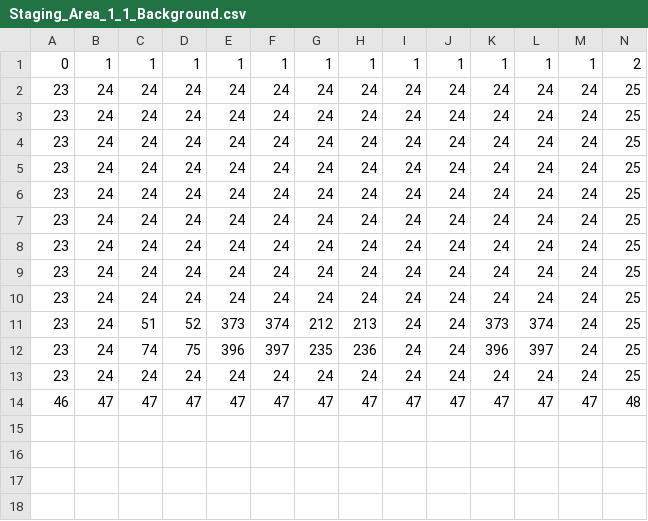
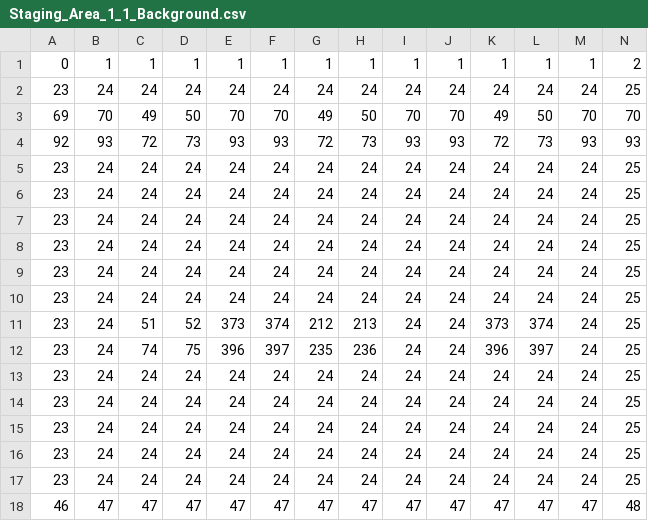
Before and after one commit to gowigglytuff/hornby_game, a CSV file: assets/room_csv/background_csv/Staging_Area_1_1_Background.csv, drawn as a sheet.

```diff
--- a/assets/room_csv/background_csv/Staging_Area_1_1_Background.csv
+++ b/assets/room_csv/background_csv/Staging_Area_1_1_Background.csv
@@ -2,4 +2,4 @@
 23,24,24,24,24,24,24,24,24,24,24,24,24,25
-23,24,24,24,24,24,24,24,24,24,24,24,24,25
-23,24,24,24,24,24,24,24,24,24,24,24,24,25
+69,70,49,50,70,70,49,50,70,70,49,50,70,70
+92,93,72,73,93,93,72,73,93,93,72,73,93,93
 23,24,24,24,24,24,24,24,24,24,24,24,24,25
@@ -12,2 +12,6 @@
 23,24,74,75,396,397,235,236,24,24,396,397,24,25
+23,24,24,24,24,24,24,24,24,24,24,24,24,25
+23,24,24,24,24,24,24,24,24,24,24,24,24,25
+23,24,24,24,24,24,24,24,24,24,24,24,24,25
+23,24,24,24,24,24,24,24,24,24,24,24,24,25
 23,24,24,24,24,24,24,24,24,24,24,24,24,25
```
Also changed, not shown: assets/import_data/feature_import_dict.csv, 13 other files.
